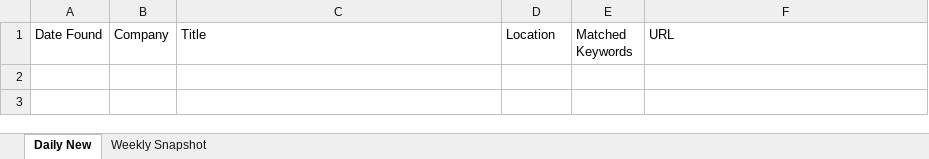
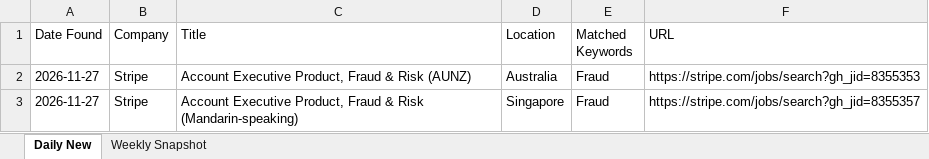
Before and after one commit to Aaradhyaa717/JobAgent, an Excel workbook: data/jobs.xlsx, sheet Daily New, drawn as a sheet; values as stored, in another font and other column widths than the file's, no borders; the diff names each change by its address in the sheet, - before the commit and + after, or states it on an @@ line.

```diff
--- a/data/jobs.xlsx (sheet Daily New)
+++ b/data/jobs.xlsx (sheet Daily New)
+row 2: 2026-11-27 | Stripe | Account Executive Product, Fraud & Risk (AUNZ) | Australia | Fraud | https://stripe.com/jobs/search?gh_jid=8355353
+row 3: 2026-11-27 | Stripe | Account Executive Product, Fraud & Risk (Mandarin-speaking) | Singapore | Fraud | https://stripe.com/jobs/search?gh_jid=8355357
```
Also changed, not shown: 1 other file.
